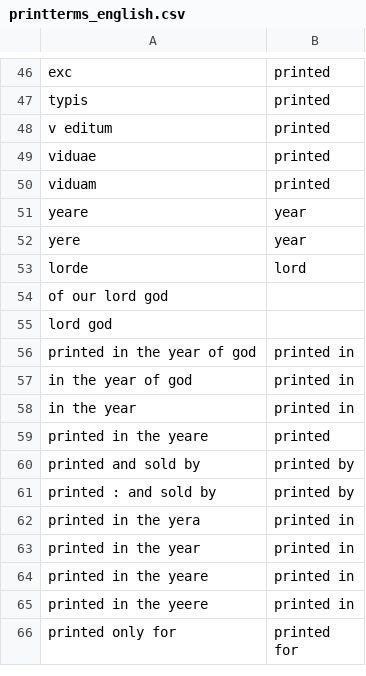
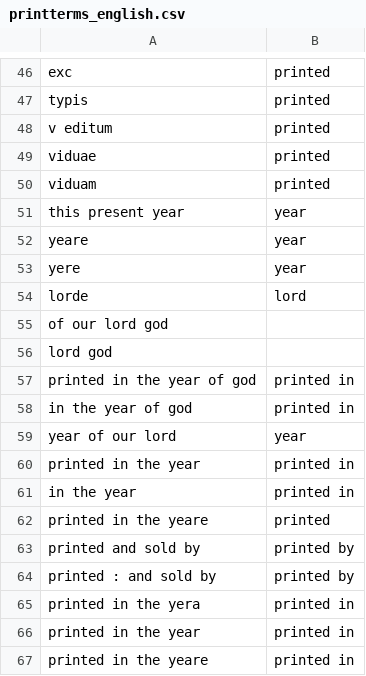
Before and after one commit to COMHIS/bibliographica, a CSV file: inst/extdata/printterms_english.csv, drawn as a sheet; only a part is shown, gaps mark what is left out; the shorter side is filled out with more unchanged rows; the diff names each change by its address in the sheet, - before the commit and + after, or states it on an @@ line.

```diff
--- a/inst/extdata/printterms_english.csv
+++ b/inst/extdata/printterms_english.csv
+row 51: this present year | year
+row 59: year of our lord | year
+row 60: printed in the year | printed in
```
Also changed, not shown: inst/extdata/replace_special_chars.csv, 4 other files.
